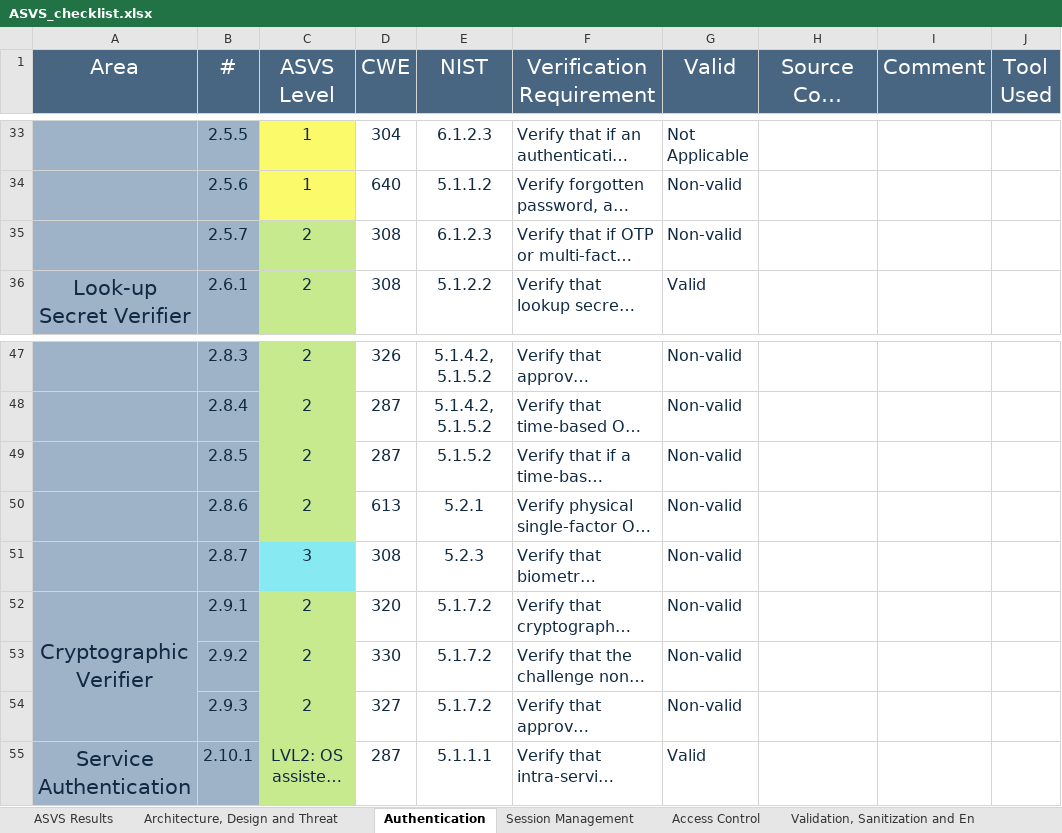
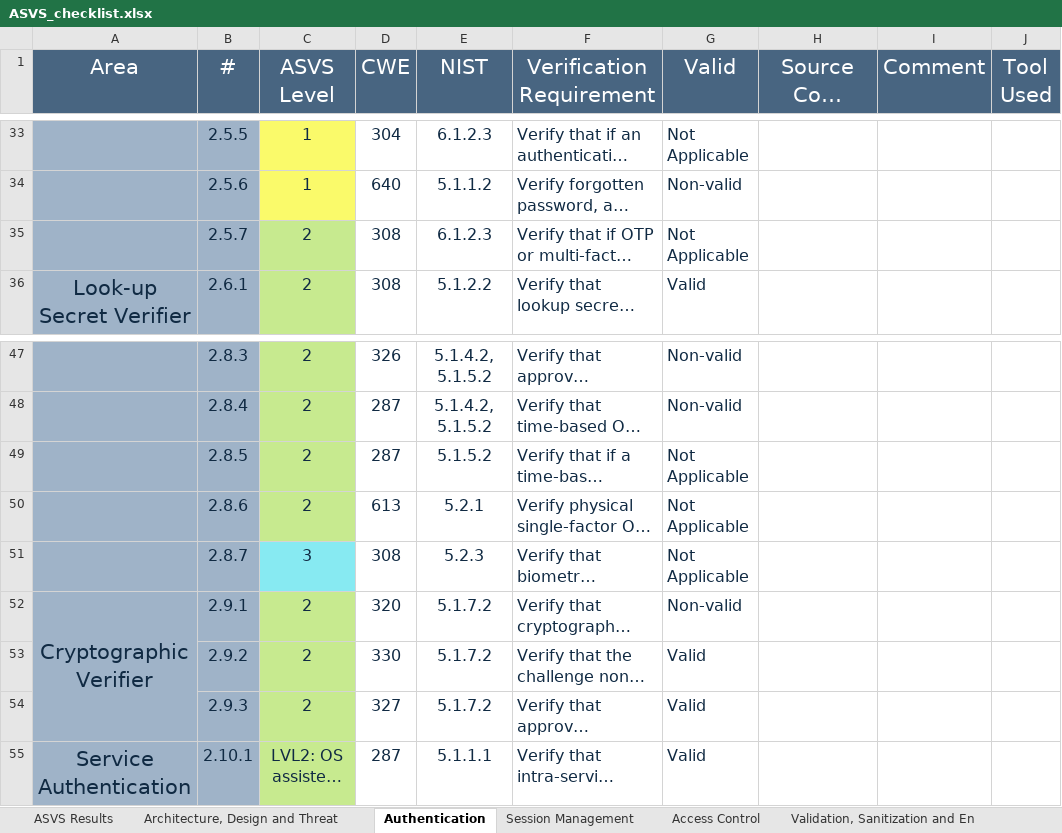
Before and after one commit to JoaoVeiga-afk/desofs2025_wed_pbs_1, an Excel workbook: Deliverables/fase2-sprint2/content/ASVS_checklist.xlsx, sheet Authentication, drawn as a sheet; only a part is shown, gaps mark what is left out; long unchanged cells end in …; values as stored, in another font and other column widths than the file's, no borders; the diff names each change by its address in the sheet, - before the commit and + after, or states it on an @@ line.

```diff
--- a/Deliverables/fase2-sprint2/content/ASVS_checklist.xlsx (sheet Authentication)
+++ b/Deliverables/fase2-sprint2/content/ASVS_checklist.xlsx (sheet Authentication)
-G35 (Valid): Non-valid
+G35 (Valid): Not Applicable
-G49:G51 (Valid): Non-valid
+G49:G51 (Valid): Not Applicable
-G53:G54 (Valid): Non-valid
+G53:G54 (Valid): Valid
```
Also changed, not shown: sheet Files and Resources, sheet ASVS Results, sheet Business Logic, charts or pictures, 4 other files.
